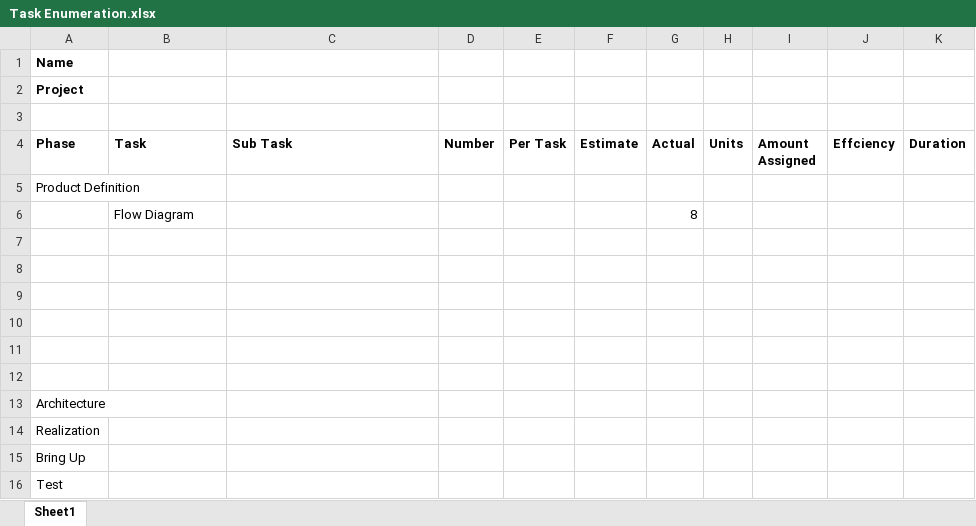
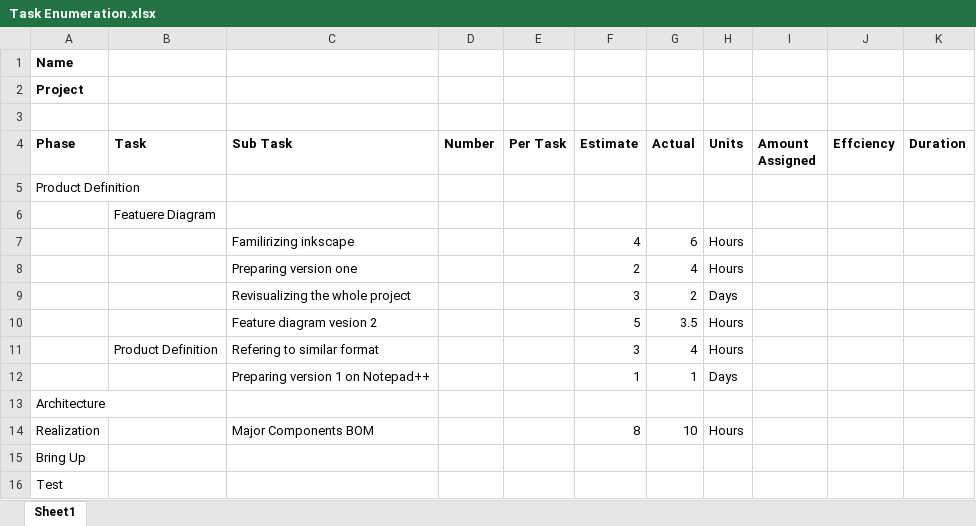
Before and after one commit to theengineeraccelerator/2017-Fall, an Excel workbook: Petros/Task Enumeration.xlsx, sheet Sheet1, drawn as a sheet; values as stored, in another font and other column widths than the file's, no borders; removed rows and columns are numbered as before the commit, all else as after; the diff names each change by its address in the sheet, - before the commit and + after, or states it on an @@ line.

Commit message:
Task Enumartaion Spreadsheet Updated

```diff
--- a/Petros/Task Enumeration.xlsx (sheet Sheet1)
+++ b/Petros/Task Enumeration.xlsx (sheet Sheet1)
-row 6:  | Flow Diagram |  |  |  |  | 8
-B6 (Task): (empty)
+B6 (Task): Featuere Diagram
-row 7: (empty)
+row 7:  |  | Familirizing inkscape |  |  | 4 | 6 | Hours
-row 8: (empty)
+row 8:  |  | Preparing version one |  |  | 2 | 4 | Hours
-row 9: (empty)
+row 9:  |  | Revisualizing the whole project |  |  | 3 | 2 | Days
-row 10: (empty)
+row 10:  |  | Feature diagram vesion 2 |  |  | 5 | 3.5 | Hours
-row 11: (empty)
+row 11:  | Product Definition | Refering to similar format |  |  | 3 | 4 | Hours
+row 12:  |  | Preparing version 1 on Notepad++ |  |  | 1 | 1 | Days
-row 14: Realization
+row 14: Realization |  | Major Components BOM |  |  | 8 | 10 | Hours
```
